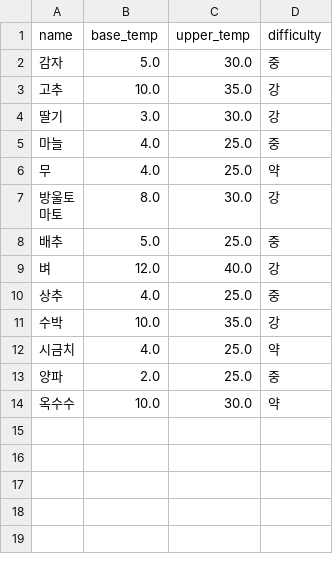
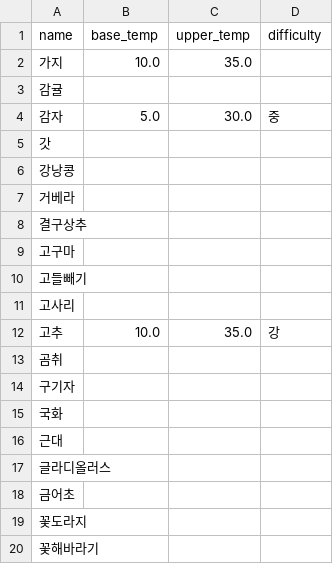
Before and after one commit to pj002321/Safe-farm, a CSV file: ai-service/data/master/crops.csv, drawn as a sheet; only a part is shown; the shorter side is filled out with more unchanged rows; the diff covers the shown part only.

```diff
--- a/ai-service/data/master/crops.csv
+++ b/ai-service/data/master/crops.csv
@@ -1,3 +1,20 @@
 name,base_temp,upper_temp,difficulty
+가지,10.0,35.0,
+감귤,,,
 감자,5.0,30.0,중
+갓,,,
+강낭콩,,,
+거베라,,,
+결구상추,,,
+고구마,,,
+고들빼기,,,
+고사리,,,
 고추,10.0,35.0,강
+곰취,,,
+구기자,,,
+국화,,,
+근대,,,
+글라디올러스,,,
+금어초,,,
+꽃도라지,,,
+꽃해바라기,,,
```
Also changed, not shown: 103 added rows elsewhere in this file, ai-service/data/master/crop_disaster_rules.csv, ai-service/data/master/crop_stages.csv, 5 other files.
